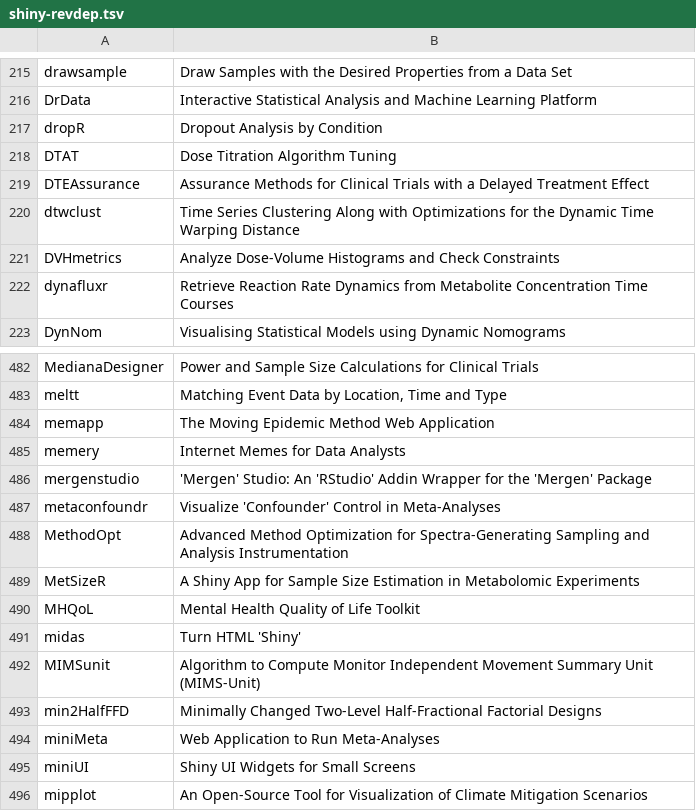
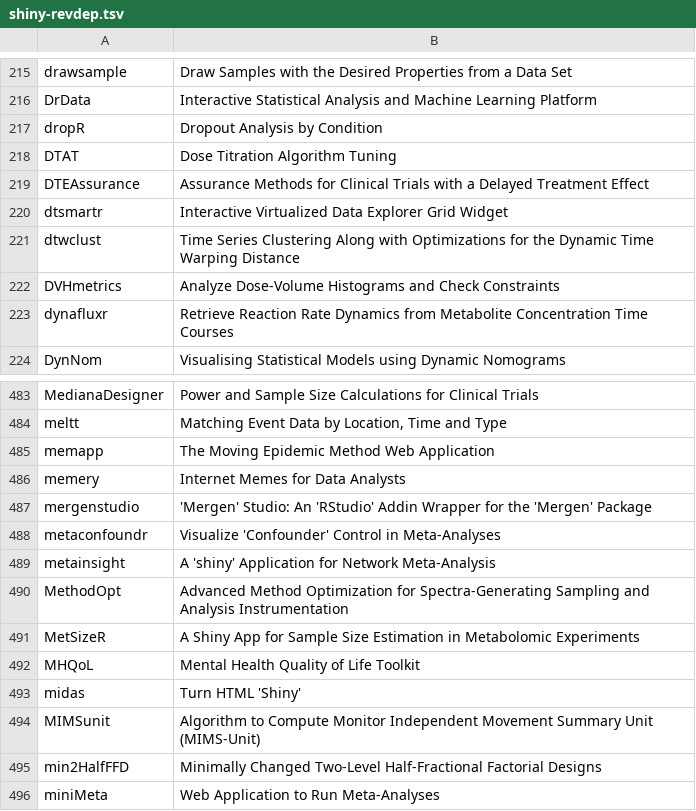
Before and after one commit to nanxstats/awesome-shiny-extensions, a TSV file: updater/shiny-revdep.tsv, drawn as a sheet; only a part is shown, gaps mark what is left out; the shorter side is filled out with more unchanged rows; the diff names each change by its address in the sheet, - before the commit and + after, or states it on an @@ line.

Commit message:
Add package dtsmartr (#80)
* Update shiny-revdep.tsv

* Add package dtsmartr

```diff
--- a/updater/shiny-revdep.tsv
+++ b/updater/shiny-revdep.tsv
+row 220: dtsmartr | Interactive Virtualized Data Explorer Grid Widget
+row 489: metainsight | A 'shiny' Application for Network Meta-Analysis
```
Also changed, not shown: 1 other file.
